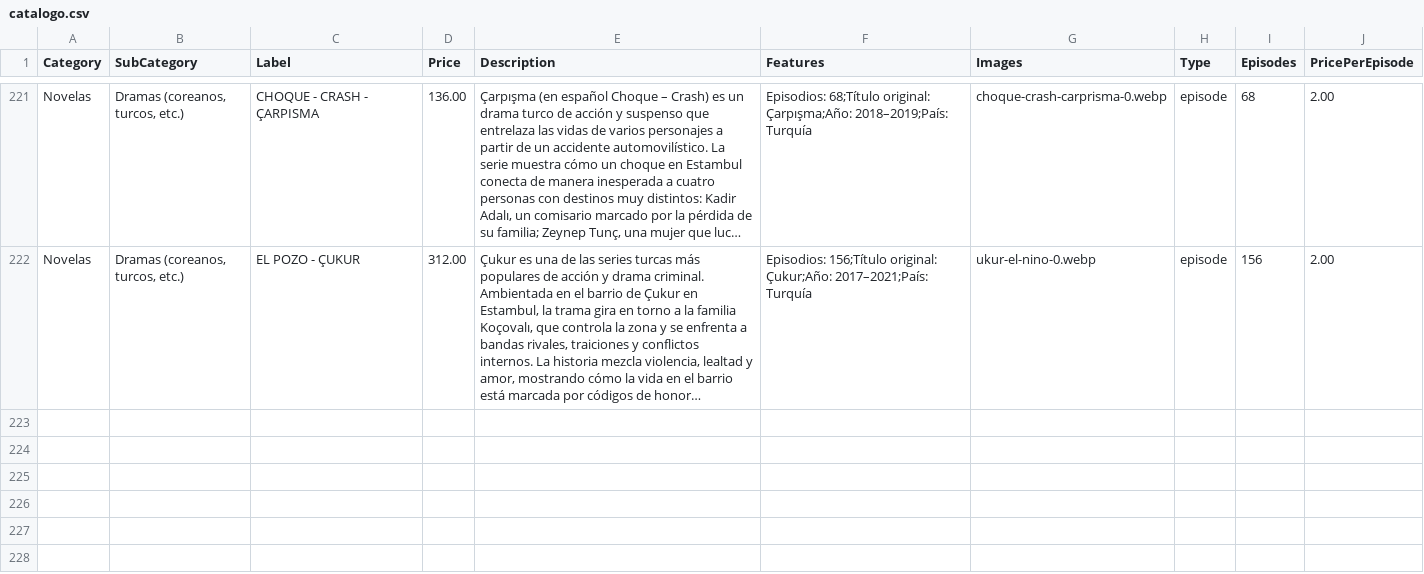
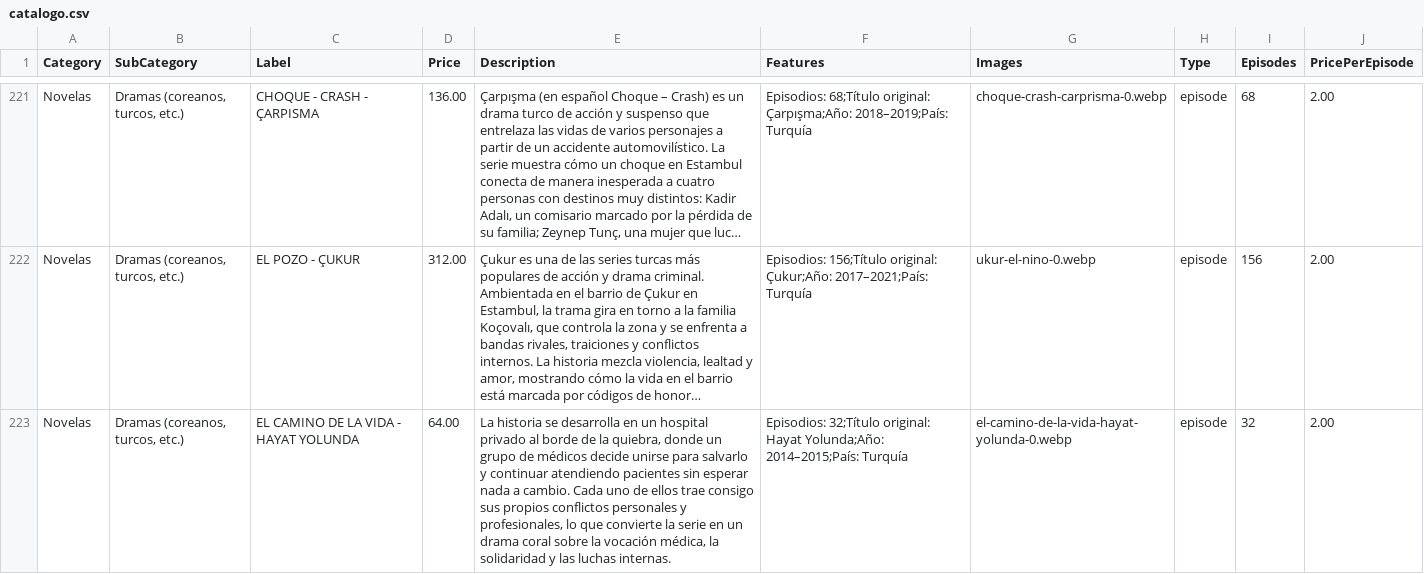
Before and after one commit to suarezangulo/MERCADO, a CSV file: data/catalogo.csv, drawn as a sheet; only a part is shown, gaps mark what is left out; long unchanged cells end in …; the diff names each change by its address in the sheet, - before the commit and + after, or states it on an @@ line.

Commit message:
Actualizar catálogo desde panel de administración

```diff
--- a/data/catalogo.csv
+++ b/data/catalogo.csv
+row 223: Novelas | Dramas (coreanos, turcos, etc.) | EL CAMINO DE LA VIDA - HAYAT YOLUNDA | 64.00 | La historia se desarrolla en un hospital privado al borde de la quiebra, donde un grupo de médicos decide unirse para salvarlo y continuar atendiendo pacientes sin esperar nada a cambio. Cada uno de ellos trae consigo sus propios conflictos personales y profesionales, lo que convierte la serie en un drama coral sobre la vocación médica, la solidaridad y las luchas internas. | Episodios: 32;Título original: Hayat Yolunda;Año: 2014–2015;País: Turquía | el-camino-de-la-vida-hayat-yolunda-0.webp | episode | 32 | 2.00
```
